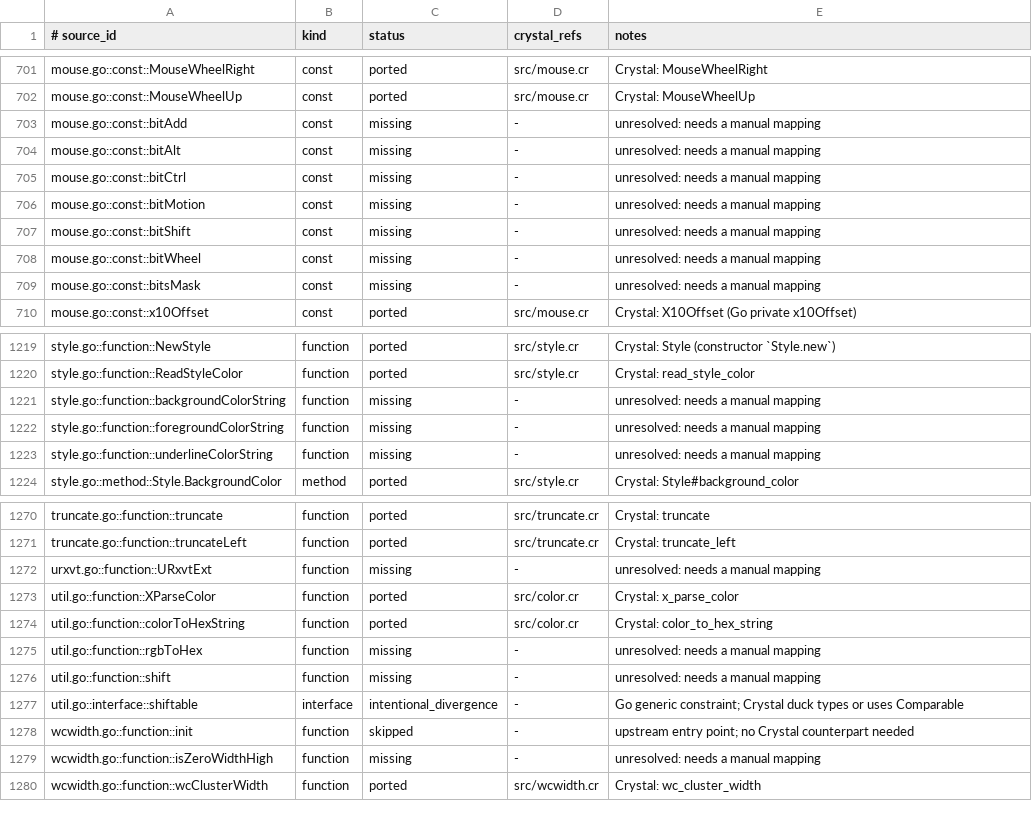
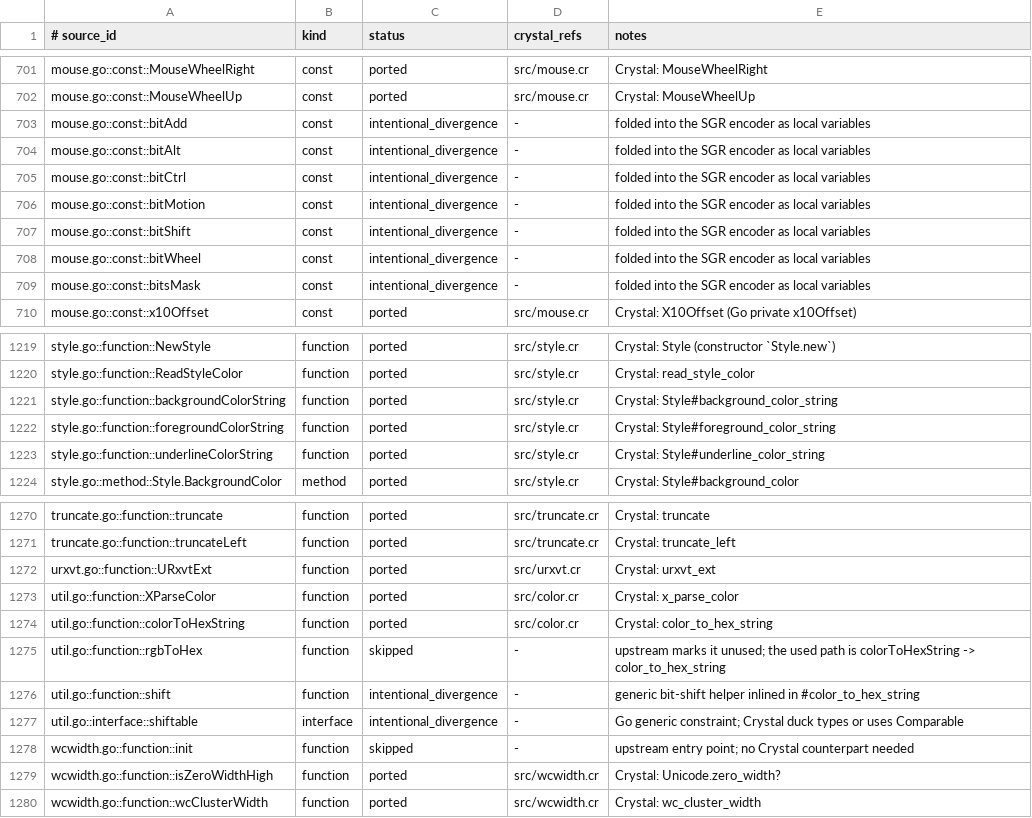
Before and after one commit to dsisnero/ansi, a TSV file: plans/inventory/go_port_inventory.tsv, drawn as a sheet; only a part is shown, gaps mark what is left out; the diff covers the shown part only.

Commit message:
chore: finish the parity ledger
The last 61 rows that name matching could not resolve are now attributed, so the
ledger covers all 1 314 declarations: 1 295 ported, 15 intentional_divergence,
4 skipped, 0 missing.

How each was resolved (all read from the source, then verified):

- sixel internals the Crystal port restructured: sixelBuilder -> SixelBuilder,
  sixelPalette -> Palette, cubePriorityQueue -> MaxHeap (with push/pop/swap),
  sixelColor -> SixelColor, quantizationCube/Channel,
  quantizationRed/Green/Blue/Alpha -> QuantizationChannel members,
  xorshift -> Xorshift (Next -> next_value), sortedHint and the hint constants
  -> SortedHint members, the pdqsort constants -> UPPER_SNAKE constants, and
  loadColor / flushRepeats / encodePaletteColor folded into new_palette,
  generate_pixels and encode;
- renamed or relocated declarations: Cmd.Final -> ParserTransition.command,
  isZeroWidthHigh -> Unicode.zero_width?, URxvtExt -> urxvt_ext, nbsp -> NBSP,
  programStatusMax* -> PROGRAM_STATUS_MAX_*, the style color helpers ->
  Style#*_color_string, iterm2 file/Auto -> Iterm2::File/Iterm2::AUTO;
- folds and divergences, each with the reason in notes: toRGBA folded into
  #rgba, the mouse bit constants folded into the SGR encoder as locals,
  cubePriorityQueue.Less replaced by a Proc comparator, sortFunc/compare/isNaN
  replaced by Proc(T, T, Int32) over integer scores, shift inlined in
  #color_to_hex_string;
- skipped: upstream's unused rgbToHex (the used path is colorToHexString ->
  color_to_hex_string).

Verification: every one of the 1 295 ported rows was re-read from disk and the
symbol its note names is present in the referenced file (0 problems). The
inventory checker and both manifests still pass.

Docs: plans/parity.md (Next up now asks to keep the ledger current per commit;
the tooling and gotcha paragraphs describe a curated ledger instead of a
bootstrap), docs/resuming.md (the ledger is curated and doubles as a coverage
check).

Gates: make build, make format, make lint (98 files), make test (546 examples),
make parity (1 314 declarations, 1 314 API items, 275 tests).

```diff
--- a/plans/inventory/go_port_inventory.tsv
+++ b/plans/inventory/go_port_inventory.tsv
@@ -702,9 +702,9 @@ mouse.go::const::MouseWheelRight	const	ported	src/mouse.cr	Crystal: MouseWheelRi
 mouse.go::const::MouseWheelUp	const	ported	src/mouse.cr	Crystal: MouseWheelUp
-mouse.go::const::bitAdd	const	missing	-	unresolved: needs a manual mapping
-mouse.go::const::bitAlt	const	missing	-	unresolved: needs a manual mapping
-mouse.go::const::bitCtrl	const	missing	-	unresolved: needs a manual mapping
-mouse.go::const::bitMotion	const	missing	-	unresolved: needs a manual mapping
-mouse.go::const::bitShift	const	missing	-	unresolved: needs a manual mapping
-mouse.go::const::bitWheel	const	missing	-	unresolved: needs a manual mapping
-mouse.go::const::bitsMask	const	missing	-	unresolved: needs a manual mapping
+mouse.go::const::bitAdd	const	intentional_divergence	-	folded into the SGR encoder as local variables
+mouse.go::const::bitAlt	const	intentional_divergence	-	folded into the SGR encoder as local variables
+mouse.go::const::bitCtrl	const	intentional_divergence	-	folded into the SGR encoder as local variables
+mouse.go::const::bitMotion	const	intentional_divergence	-	folded into the SGR encoder as local variables
+mouse.go::const::bitShift	const	intentional_divergence	-	folded into the SGR encoder as local variables
+mouse.go::const::bitWheel	const	intentional_divergence	-	folded into the SGR encoder as local variables
+mouse.go::const::bitsMask	const	intentional_divergence	-	folded into the SGR encoder as local variables
 mouse.go::const::x10Offset	const	ported	src/mouse.cr	Crystal: X10Offset (Go private x10Offset)
@@ -1220,5 +1220,5 @@ style.go::function::NewStyle	function	ported	src/style.cr	Crystal: Style (constr
 style.go::function::ReadStyleColor	function	ported	src/style.cr	Crystal: read_style_color
-style.go::function::backgroundColorString	function	missing	-	unresolved: needs a manual mapping
-style.go::function::foregroundColorString	function	missing	-	unresolved: needs a manual mapping
-style.go::function::underlineColorString	function	missing	-	unresolved: needs a manual mapping
+style.go::function::backgroundColorString	function	ported	src/style.cr	Crystal: Style#background_color_string
+style.go::function::foregroundColorString	function	ported	src/style.cr	Crystal: Style#foreground_color_string
+style.go::function::underlineColorString	function	ported	src/style.cr	Crystal: Style#underline_color_string
 style.go::method::Style.BackgroundColor	method	ported	src/style.cr	Crystal: Style#background_color
@@ -1271,10 +1271,10 @@ truncate.go::function::truncate	function	ported	src/truncate.cr	Crystal: truncat
 truncate.go::function::truncateLeft	function	ported	src/truncate.cr	Crystal: truncate_left
-urxvt.go::function::URxvtExt	function	missing	-	unresolved: needs a manual mapping
+urxvt.go::function::URxvtExt	function	ported	src/urxvt.cr	Crystal: urxvt_ext
 util.go::function::XParseColor	function	ported	src/color.cr	Crystal: x_parse_color
 util.go::function::colorToHexString	function	ported	src/color.cr	Crystal: color_to_hex_string
-util.go::function::rgbToHex	function	missing	-	unresolved: needs a manual mapping
-util.go::function::shift	function	missing	-	unresolved: needs a manual mapping
+util.go::function::rgbToHex	function	skipped	-	upstream marks it unused; the used path is colorToHexString -> color_to_hex_string
+util.go::function::shift	function	intentional_divergence	-	generic bit-shift helper inlined in #color_to_hex_string
 util.go::interface::shiftable	interface	intentional_divergence	-	Go generic constraint; Crystal duck types or uses Comparable
 wcwidth.go::function::init	function	skipped	-	upstream entry point; no Crystal counterpart needed
-wcwidth.go::function::isZeroWidthHigh	function	missing	-	unresolved: needs a manual mapping
+wcwidth.go::function::isZeroWidthHigh	function	ported	src/wcwidth.cr	Crystal: Unicode.zero_width?
 wcwidth.go::function::wcClusterWidth	function	ported	src/wcwidth.cr	Crystal: wc_cluster_width
```
Also changed, not shown: 137 edited cells elsewhere in this file, 2 other files.
